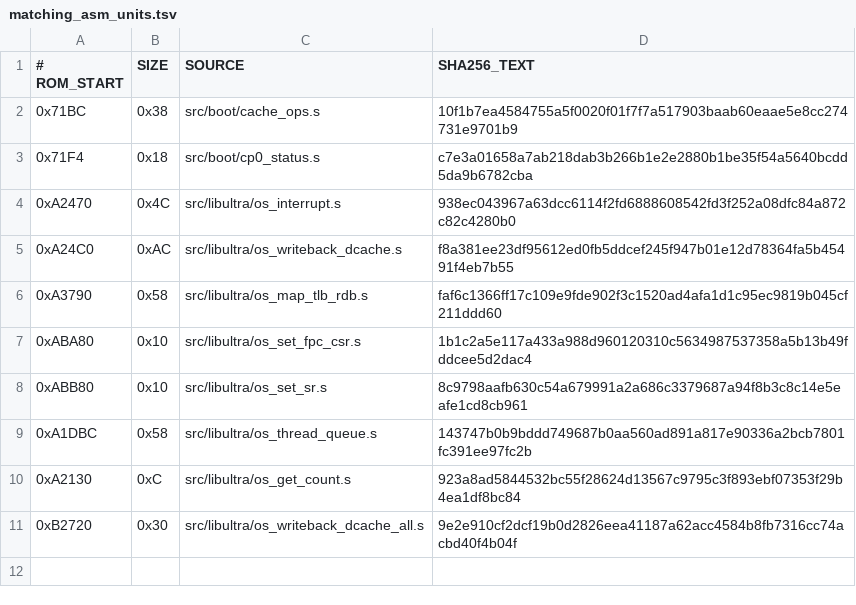
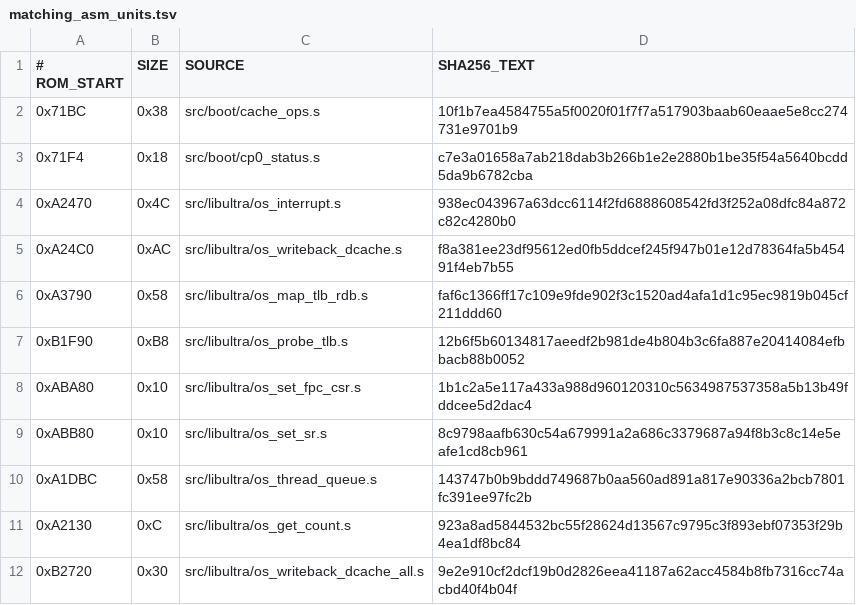
Before and after one commit to TheGh0stShip/BattleTanx, a TSV file: config/us/matching_asm_units.tsv, drawn as a sheet; the diff names each change by its address in the sheet, - before the commit and + after, or states it on an @@ line.

Commit message:
Recover libultra TLB probe

```diff
--- a/config/us/matching_asm_units.tsv
+++ b/config/us/matching_asm_units.tsv
+row 7: 0xB1F90 | 0xB8 | src/libultra/os_probe_tlb.s | 12b6f5b60134817aeedf2b981de4b804b3c6fa887e20414084efbbacb88b0052
```
Also changed, not shown: 3 other files.
